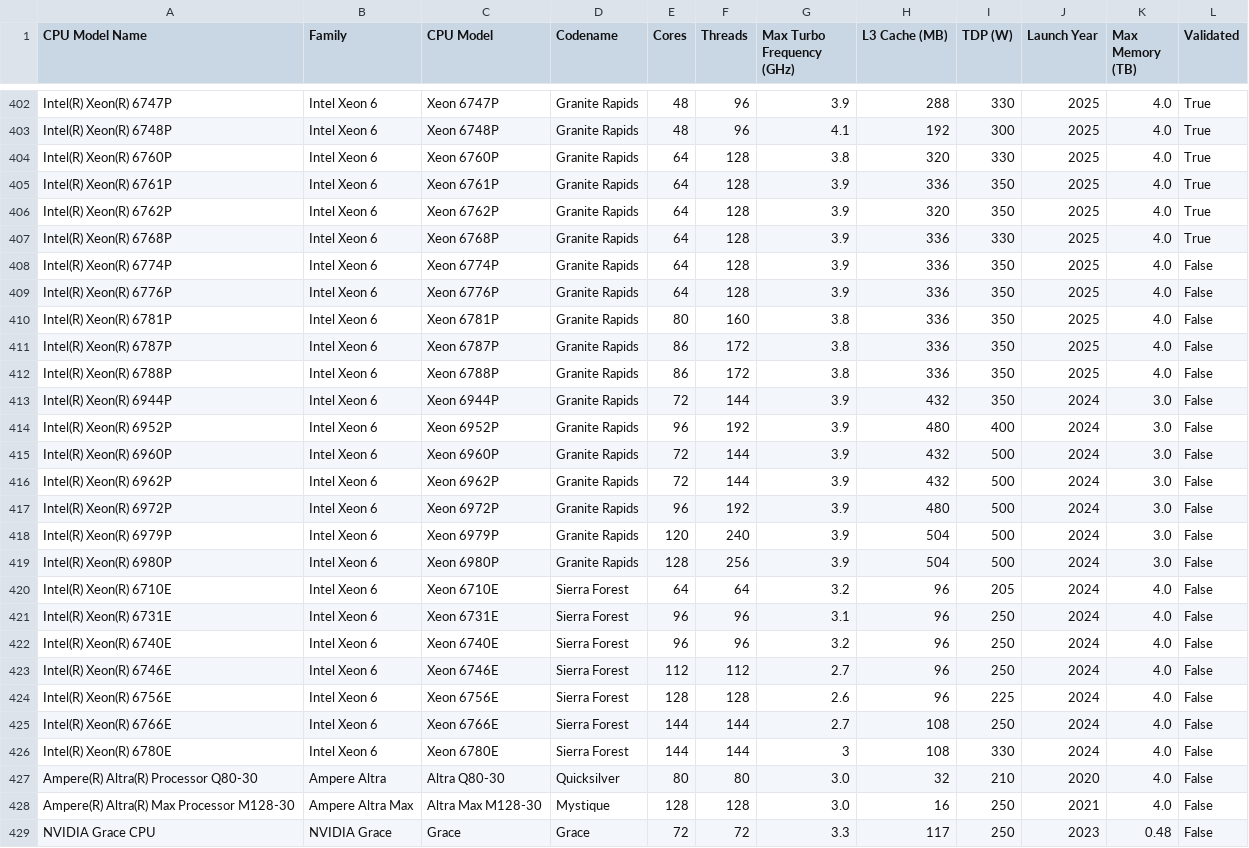
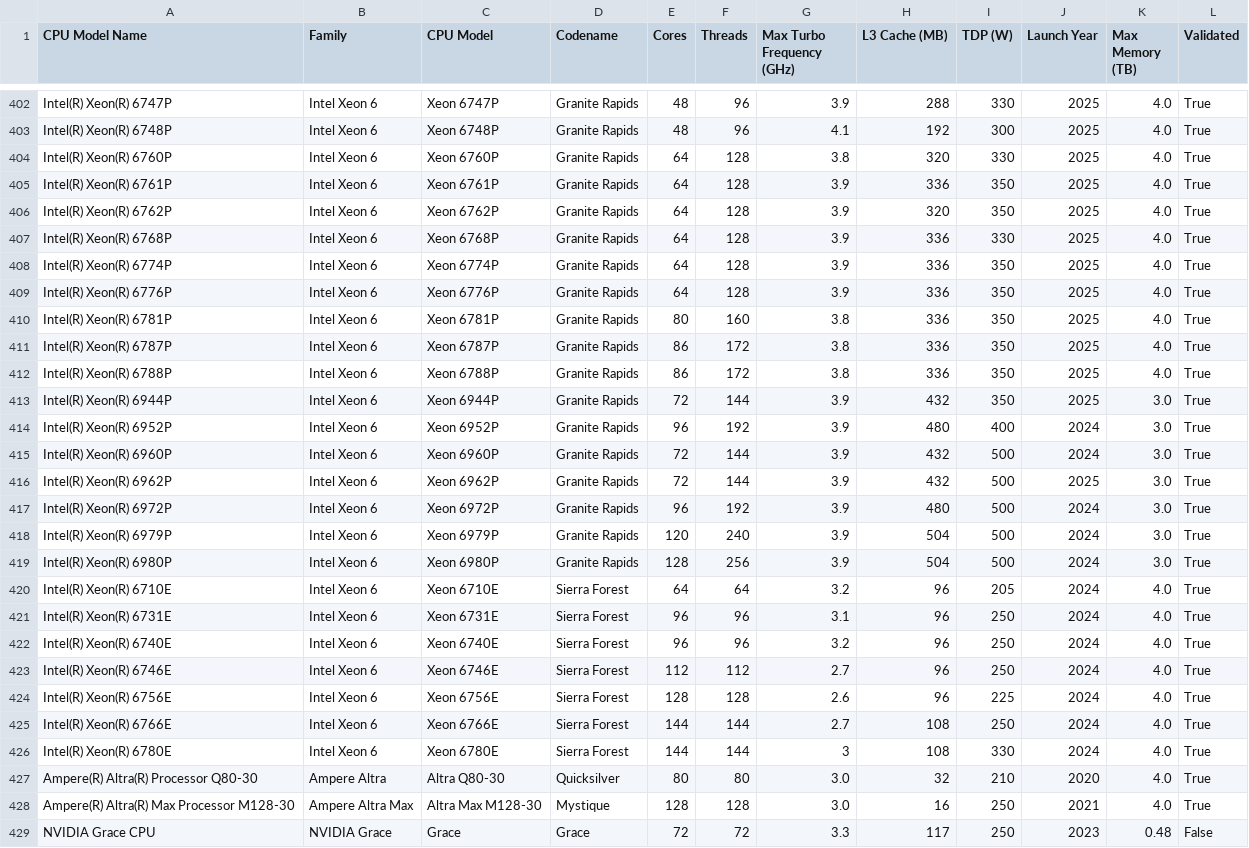
Before and after one commit to elokwentnie/compute-specs-db, a CSV file: cpu_spec_validated.csv, drawn as a sheet; only a part is shown, gaps mark what is left out.

Commit message:
Update 21 CPUs [skip render] [skip ci]
- Mark CPU validated: Intel(R) Xeon(R) 6774P
- Mark CPU validated: Intel(R) Xeon(R) 6776P
- Mark CPU validated: Intel(R) Xeon(R) 6781P
- Mark CPU validated: Intel(R) Xeon(R) 6787P
- Mark CPU validated: Intel(R) Xeon(R) 6788P
- Update CPU: Intel(R) Xeon(R) 6944P
- Mark CPU validated: Intel(R) Xeon(R) 6952P
- Mark CPU validated: Intel(R) Xeon(R) 6960P
- Update CPU: Intel(R) Xeon(R) 6962P
- Mark CPU validated: Intel(R) Xeon(R) 6972P
- Mark CPU validated: Intel(R) Xeon(R) 6979P
- Mark CPU validated: Intel(R) Xeon(R) 6980P
- Mark CPU validated: Intel(R) Xeon(R) 6710E
- Mark CPU validated: Intel(R) Xeon(R) 6731E
- Mark CPU validated: Intel(R) Xeon(R) 6740E
- Mark CPU validated: Intel(R) Xeon(R) 6746E
- Mark CPU validated: Intel(R) Xeon(R) 6756E
- Mark CPU validated: Intel(R) Xeon(R) 6766E
- Mark CPU validated: Intel(R) Xeon(R) 6780E
- Mark CPU validated: Ampere(R) Altra(R) Processor Q80-30
- Mark CPU validated: Ampere(R) Altra(R) Max Processor M128-30

```diff
--- a/cpu_spec_validated.csv
+++ b/cpu_spec_validated.csv
@@ -407,23 +407,23 @@ Intel(R) Xeon(R) 6762P,Intel Xeon 6,Xeon 6762P,Granite Rapids,64,128,3.9,320,350
 Intel(R) Xeon(R) 6768P,Intel Xeon 6,Xeon 6768P,Granite Rapids,64,128,3.9,336,330,2025,4.0,True
-Intel(R) Xeon(R) 6774P,Intel Xeon 6,Xeon 6774P,Granite Rapids,64,128,3.9,336,350,2025,4.0,False
-Intel(R) Xeon(R) 6776P,Intel Xeon 6,Xeon 6776P,Granite Rapids,64,128,3.9,336,350,2025,4.0,False
-Intel(R) Xeon(R) 6781P,Intel Xeon 6,Xeon 6781P,Granite Rapids,80,160,3.8,336,350,2025,4.0,False
-Intel(R) Xeon(R) 6787P,Intel Xeon 6,Xeon 6787P,Granite Rapids,86,172,3.8,336,350,2025,4.0,False
-Intel(R) Xeon(R) 6788P,Intel Xeon 6,Xeon 6788P,Granite Rapids,86,172,3.8,336,350,2025,4.0,False
-Intel(R) Xeon(R) 6944P,Intel Xeon 6,Xeon 6944P,Granite Rapids,72,144,3.9,432,350,2024,3.0,False
-Intel(R) Xeon(R) 6952P,Intel Xeon 6,Xeon 6952P,Granite Rapids,96,192,3.9,480,400,2024,3.0,False
-Intel(R) Xeon(R) 6960P,Intel Xeon 6,Xeon 6960P,Granite Rapids,72,144,3.9,432,500,2024,3.0,False
-Intel(R) Xeon(R) 6962P,Intel Xeon 6,Xeon 6962P,Granite Rapids,72,144,3.9,432,500,2024,3.0,False
-Intel(R) Xeon(R) 6972P,Intel Xeon 6,Xeon 6972P,Granite Rapids,96,192,3.9,480,500,2024,3.0,False
-Intel(R) Xeon(R) 6979P,Intel Xeon 6,Xeon 6979P,Granite Rapids,120,240,3.9,504,500,2024,3.0,False
-Intel(R) Xeon(R) 6980P,Intel Xeon 6,Xeon 6980P,Granite Rapids,128,256,3.9,504,500,2024,3.0,False
-Intel(R) Xeon(R) 6710E,Intel Xeon 6,Xeon 6710E,Sierra Forest,64,64,3.2,96,205,2024,4.0,False
-Intel(R) Xeon(R) 6731E,Intel Xeon 6,Xeon 6731E,Sierra Forest,96,96,3.1,96,250,2024,4.0,False
-Intel(R) Xeon(R) 6740E,Intel Xeon 6,Xeon 6740E,Sierra Forest,96,96,3.2,96,250,2024,4.0,False
-Intel(R) Xeon(R) 6746E,Intel Xeon 6,Xeon 6746E,Sierra Forest,112,112,2.7,96,250,2024,4.0,False
-Intel(R) Xeon(R) 6756E,Intel Xeon 6,Xeon 6756E,Sierra Forest,128,128,2.6,96,225,2024,4.0,False
-Intel(R) Xeon(R) 6766E,Intel Xeon 6,Xeon 6766E,Sierra Forest,144,144,2.7,108,250,2024,4.0,False
-Intel(R) Xeon(R) 6780E,Intel Xeon 6,Xeon 6780E,Sierra Forest,144,144,3,108,330,2024,4.0,False
-Ampere(R) Altra(R) Processor Q80-30,Ampere Altra,Altra Q80-30,Quicksilver,80,80,3.0,32,210,2020,4.0,False
-Ampere(R) Altra(R) Max Processor M128-30,Ampere Altra Max,Altra Max M128-30,Mystique,128,128,3.0,16,250,2021,4.0,False
+Intel(R) Xeon(R) 6774P,Intel Xeon 6,Xeon 6774P,Granite Rapids,64,128,3.9,336,350,2025,4.0,True
+Intel(R) Xeon(R) 6776P,Intel Xeon 6,Xeon 6776P,Granite Rapids,64,128,3.9,336,350,2025,4.0,True
+Intel(R) Xeon(R) 6781P,Intel Xeon 6,Xeon 6781P,Granite Rapids,80,160,3.8,336,350,2025,4.0,True
+Intel(R) Xeon(R) 6787P,Intel Xeon 6,Xeon 6787P,Granite Rapids,86,172,3.8,336,350,2025,4.0,True
+Intel(R) Xeon(R) 6788P,Intel Xeon 6,Xeon 6788P,Granite Rapids,86,172,3.8,336,350,2025,4.0,True
+Intel(R) Xeon(R) 6944P,Intel Xeon 6,Xeon 6944P,Granite Rapids,72,144,3.9,432,350,2025,3.0,True
+Intel(R) Xeon(R) 6952P,Intel Xeon 6,Xeon 6952P,Granite Rapids,96,192,3.9,480,400,2024,3.0,True
+Intel(R) Xeon(R) 6960P,Intel Xeon 6,Xeon 6960P,Granite Rapids,72,144,3.9,432,500,2024,3.0,True
+Intel(R) Xeon(R) 6962P,Intel Xeon 6,Xeon 6962P,Granite Rapids,72,144,3.9,432,500,2025,3.0,True
+Intel(R) Xeon(R) 6972P,Intel Xeon 6,Xeon 6972P,Granite Rapids,96,192,3.9,480,500,2024,3.0,True
+Intel(R) Xeon(R) 6979P,Intel Xeon 6,Xeon 6979P,Granite Rapids,120,240,3.9,504,500,2024,3.0,True
+Intel(R) Xeon(R) 6980P,Intel Xeon 6,Xeon 6980P,Granite Rapids,128,256,3.9,504,500,2024,3.0,True
+Intel(R) Xeon(R) 6710E,Intel Xeon 6,Xeon 6710E,Sierra Forest,64,64,3.2,96,205,2024,4.0,True
+Intel(R) Xeon(R) 6731E,Intel Xeon 6,Xeon 6731E,Sierra Forest,96,96,3.1,96,250,2024,4.0,True
+Intel(R) Xeon(R) 6740E,Intel Xeon 6,Xeon 6740E,Sierra Forest,96,96,3.2,96,250,2024,4.0,True
+Intel(R) Xeon(R) 6746E,Intel Xeon 6,Xeon 6746E,Sierra Forest,112,112,2.7,96,250,2024,4.0,True
+Intel(R) Xeon(R) 6756E,Intel Xeon 6,Xeon 6756E,Sierra Forest,128,128,2.6,96,225,2024,4.0,True
+Intel(R) Xeon(R) 6766E,Intel Xeon 6,Xeon 6766E,Sierra Forest,144,144,2.7,108,250,2024,4.0,True
+Intel(R) Xeon(R) 6780E,Intel Xeon 6,Xeon 6780E,Sierra Forest,144,144,3,108,330,2024,4.0,True
+Ampere(R) Altra(R) Processor Q80-30,Ampere Altra,Altra Q80-30,Quicksilver,80,80,3.0,32,210,2020,4.0,True
+Ampere(R) Altra(R) Max Processor M128-30,Ampere Altra Max,Altra Max M128-30,Mystique,128,128,3.0,16,250,2021,4.0,True
 NVIDIA Grace CPU,NVIDIA Grace,Grace,Grace,72,72,3.3,117,250,2023,0.48,False
```
